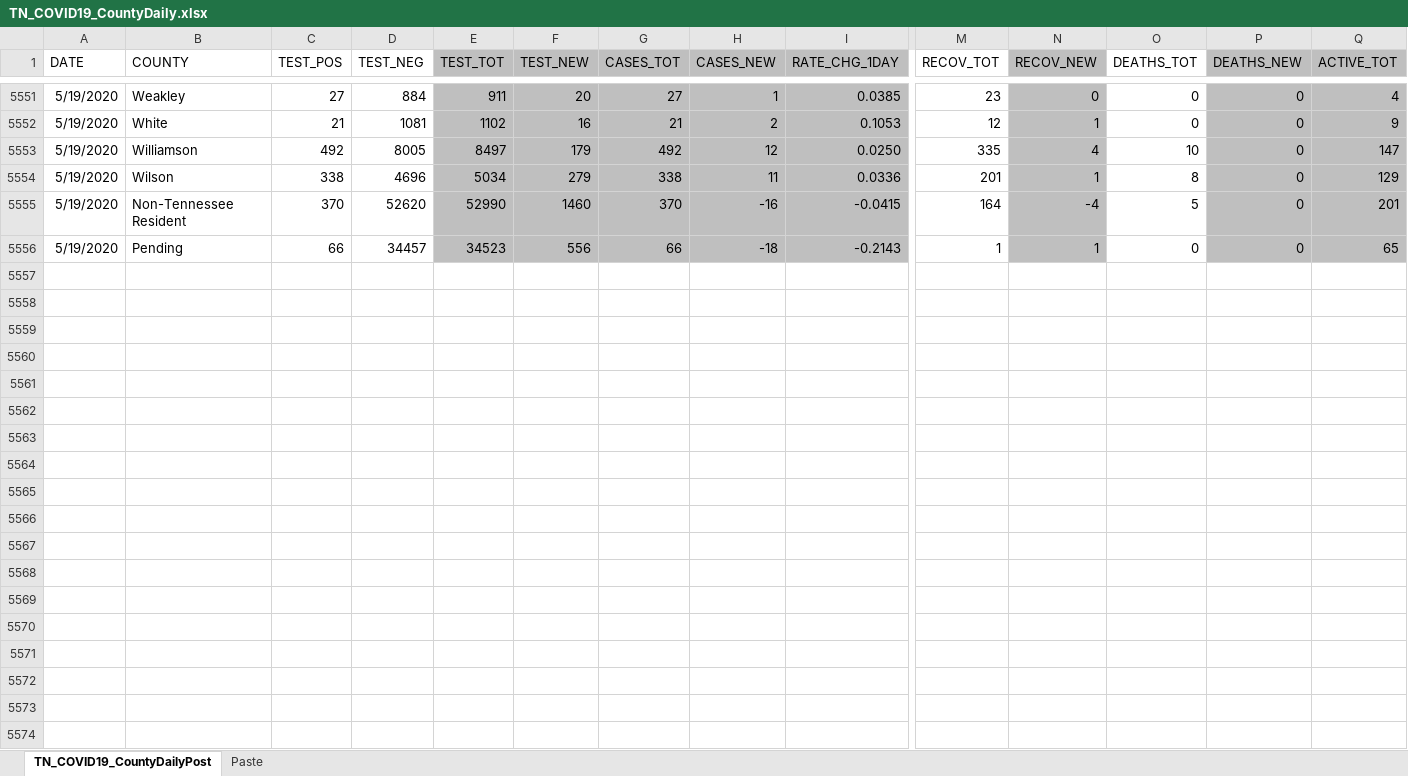
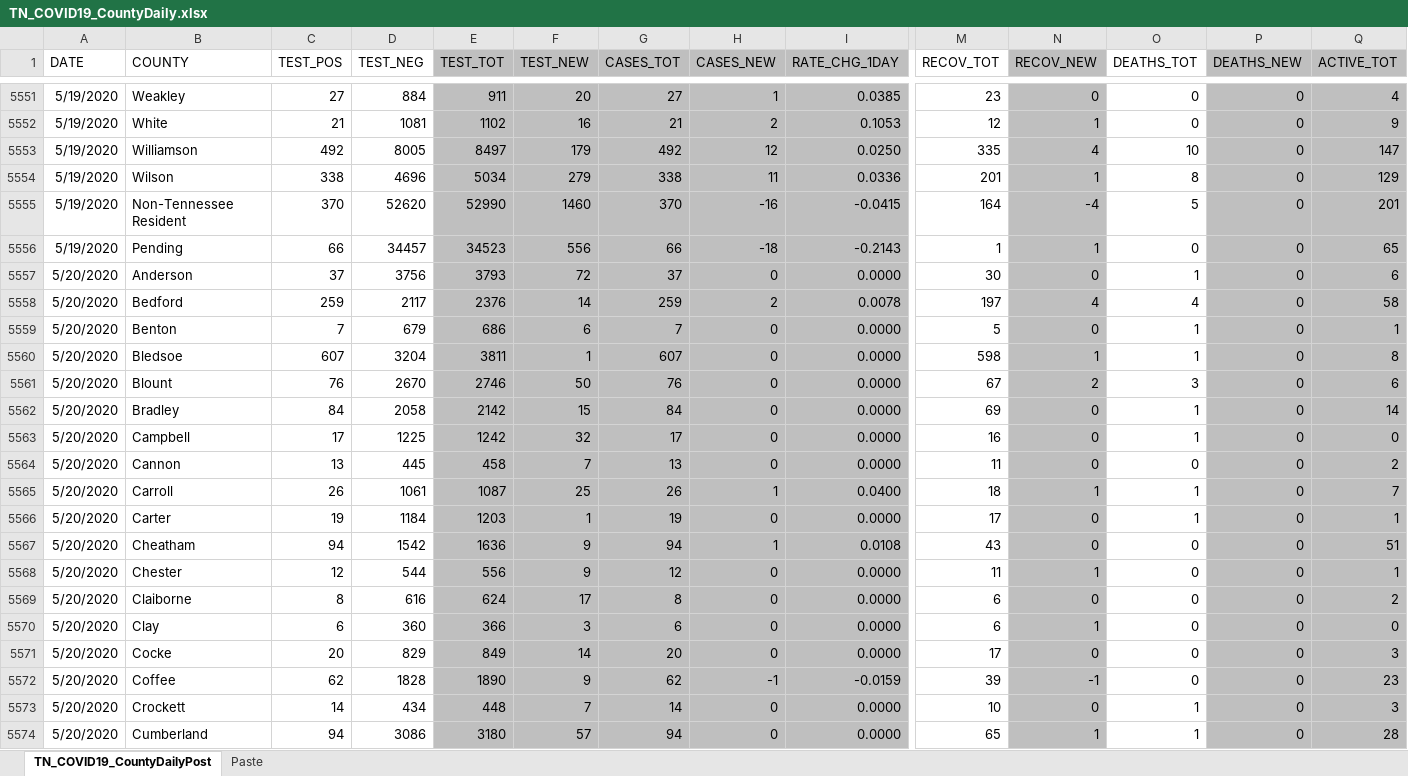
Before and after one commit to mfcarrasco/COVID-TN-Counties, an Excel workbook: TN_COVID19_CountyDaily.xlsx, sheet TN_COVID19_CountyDailyPost, drawn as a sheet; only a part is shown, gaps mark what is left out; values as stored, in another font and other column widths than the file's, no borders; rows hold the shown columns only; the diff covers the shown part only; the diff names each change by its address in the sheet, - before the commit and + after, or states it on an @@ line.

Commit message:
Data update

```diff
--- a/TN_COVID19_CountyDaily.xlsx (sheet TN_COVID19_CountyDailyPost)
+++ b/TN_COVID19_CountyDaily.xlsx (sheet TN_COVID19_CountyDailyPost)
+row 5557: 5/20/2020 | Anderson | 37 | 3756 | 3793 | 72 | 37 | 0 | 0.0000 | 30 | 0 | 1 | 0 | 6
+row 5558: 5/20/2020 | Bedford | 259 | 2117 | 2376 | 14 | 259 | 2 | 0.0078 | 197 | 4 | 4 | 0 | 58
+row 5559: 5/20/2020 | Benton | 7 | 679 | 686 | 6 | 7 | 0 | 0.0000 | 5 | 0 | 1 | 0 | 1
+row 5560: 5/20/2020 | Bledsoe | 607 | 3204 | 3811 | 1 | 607 | 0 | 0.0000 | 598 | 1 | 1 | 0 | 8
+row 5561: 5/20/2020 | Blount | 76 | 2670 | 2746 | 50 | 76 | 0 | 0.0000 | 67 | 2 | 3 | 0 | 6
+row 5562: 5/20/2020 | Bradley | 84 | 2058 | 2142 | 15 | 84 | 0 | 0.0000 | 69 | 0 | 1 | 0 | 14
+row 5563: 5/20/2020 | Campbell | 17 | 1225 | 1242 | 32 | 17 | 0 | 0.0000 | 16 | 0 | 1 | 0 | 0
+row 5564: 5/20/2020 | Cannon | 13 | 445 | 458 | 7 | 13 | 0 | 0.0000 | 11 | 0 | 0 | 0 | 2
+row 5565: 5/20/2020 | Carroll | 26 | 1061 | 1087 | 25 | 26 | 1 | 0.0400 | 18 | 1 | 1 | 0 | 7
+row 5566: 5/20/2020 | Carter | 19 | 1184 | 1203 | 1 | 19 | 0 | 0.0000 | 17 | 0 | 1 | 0 | 1
+row 5567: 5/20/2020 | Cheatham | 94 | 1542 | 1636 | 9 | 94 | 1 | 0.0108 | 43 | 0 | 0 | 0 | 51
+row 5568: 5/20/2020 | Chester | 12 | 544 | 556 | 9 | 12 | 0 | 0.0000 | 11 | 1 | 0 | 0 | 1
+row 5569: 5/20/2020 | Claiborne | 8 | 616 | 624 | 17 | 8 | 0 | 0.0000 | 6 | 0 | 0 | 0 | 2
+row 5570: 5/20/2020 | Clay | 6 | 360 | 366 | 3 | 6 | 0 | 0.0000 | 6 | 1 | 0 | 0 | 0
+row 5571: 5/20/2020 | Cocke | 20 | 829 | 849 | 14 | 20 | 0 | 0.0000 | 17 | 0 | 0 | 0 | 3
+row 5572: 5/20/2020 | Coffee | 62 | 1828 | 1890 | 9 | 62 | -1 | -0.0159 | 39 | -1 | 0 | 0 | 23
+row 5573: 5/20/2020 | Crockett | 14 | 434 | 448 | 7 | 14 | 0 | 0.0000 | 10 | 0 | 1 | 0 | 3
+row 5574: 5/20/2020 | Cumberland | 94 | 3086 | 3180 | 57 | 94 | 0 | 0.0000 | 65 | 1 | 1 | 0 | 28
```
Also changed, not shown: 79 added rows elsewhere in this sheet, sheet Paste, TNDeptHealth_Demographics.xlsx, TN_Age.xlsx, 1 other file.
